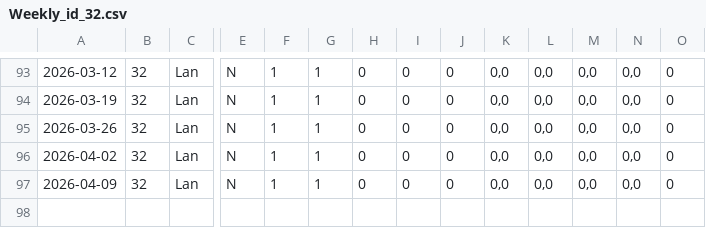
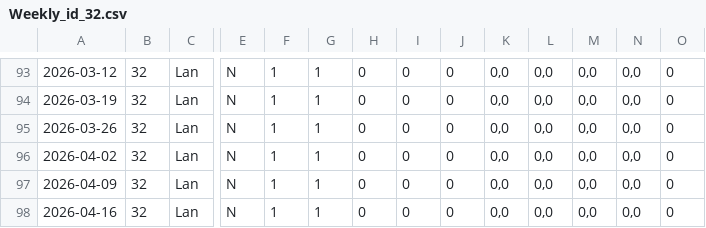
Before and after one commit to XeroxAndarian/RSTRating, a CSV file: Version2.0/Data/Player Weekly Reports/Weekly_id_32.csv, drawn as a sheet; only a part is shown, gaps mark what is left out; rows hold the shown columns only; the diff names each change by its address in the sheet, - before the commit and + after, or states it on an @@ line.

```diff
--- a/Version2.0/Data/Player Weekly Reports/Weekly_id_32.csv
+++ b/Version2.0/Data/Player Weekly Reports/Weekly_id_32.csv
+row 98: 2026-04-16 | 32 | Lan | N | 1 | 1 | 0 | 0 | 0 | 0,0 | 0,0 | 0,0 | 0,0 | 0
```
Also changed, not shown: Version2.0/Data/Player Weekly Reports/Weekly_id_17.csv, Version2.0/Data/Player Weekly Reports/Weekly_id_35.csv, 53 other files.
